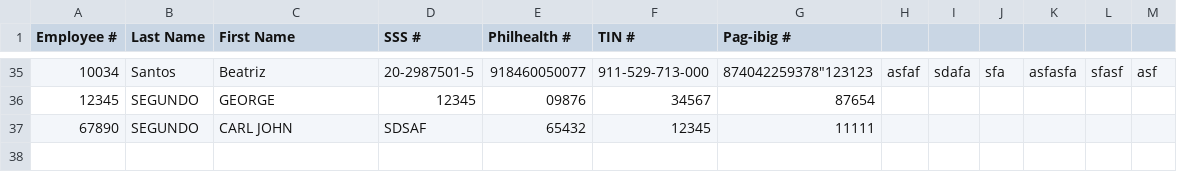
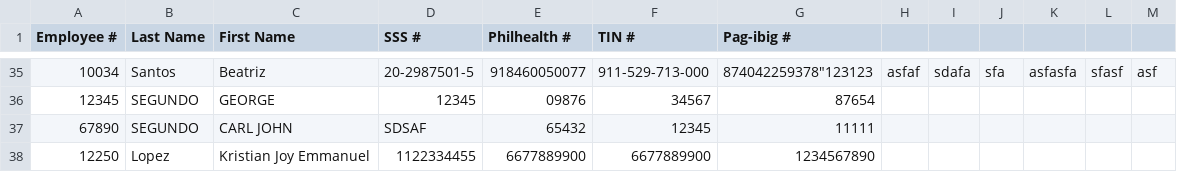
Before and after one commit to cjk1426/MotorPH_SytaxSippers_PS, a CSV file: resources/EmployeeDetails_AdminView.csv, drawn as a sheet; only a part is shown, gaps mark what is left out; the diff names each change by its address in the sheet, - before the commit and + after, or states it on an @@ line.

```diff
--- a/resources/EmployeeDetails_AdminView.csv
+++ b/resources/EmployeeDetails_AdminView.csv
+row 38: 12250 | Lopez | Kristian Joy Emmanuel | 1122334455 | 6677889900 | 6677889900 | 1234567890
```
Also changed, not shown: resources/CredentialDetails.csv, 29 other files.
